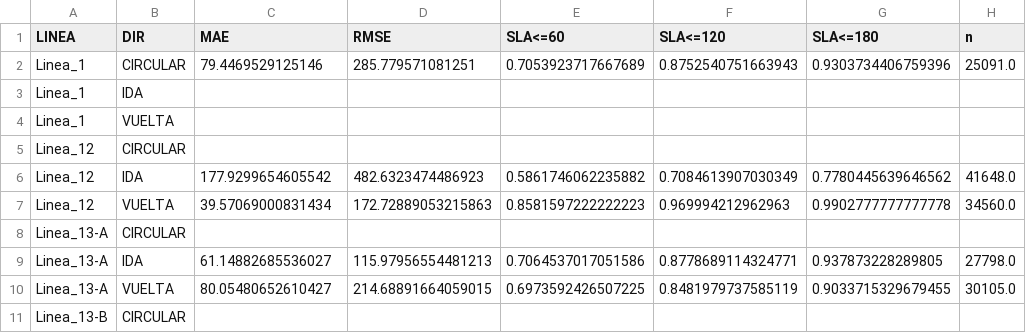
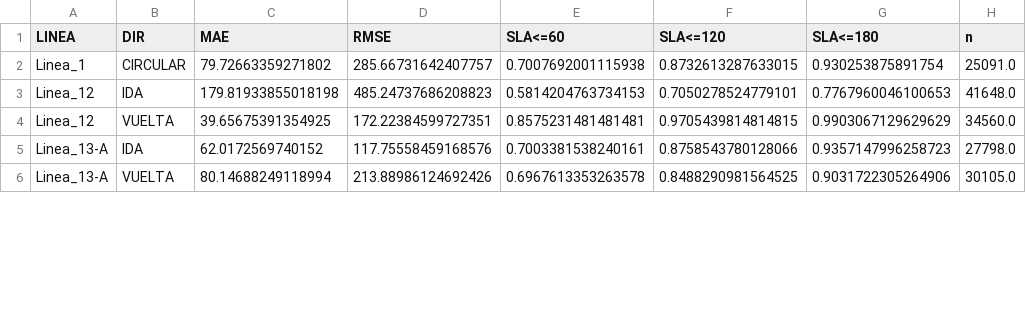
Before and after one commit to pabloozamora/transmetro-predictor-backend, a CSV file: models/lightgbm/final/test_segment_metrics.csv, drawn as a sheet; only a part is shown; the diff covers the shown part only.

```diff
--- a/models/lightgbm/final/test_segment_metrics.csv
+++ b/models/lightgbm/final/test_segment_metrics.csv
@@ -1,11 +1,6 @@
 LINEA,DIR,MAE,RMSE,SLA<=60,SLA<=120,SLA<=180,n
-Linea_1,CIRCULAR,79.4469529125146,285.779571081251,0.7053923717667689,0.8752540751663943,0.9303734406759396,25091.0
-Linea_1,IDA,,,,,,
-Linea_1,VUELTA,,,,,,
-Linea_12,CIRCULAR,,,,,,
-Linea_12,IDA,177.9299654605542,482.6323474486923,0.5861746062235882,0.7084613907030349,0.7780445639646562,41648.0
-Linea_12,VUELTA,39.57069000831434,172.72889053215863,0.8581597222222223,0.969994212962963,0.9902777777777778,34560.0
-Linea_13-A,CIRCULAR,,,,,,
-Linea_13-A,IDA,61.14882685536027,115.97956554481213,0.7064537017051586,0.8778689114324771,0.937873228289805,27798.0
-Linea_13-A,VUELTA,80.05480652610427,214.68891664059015,0.6973592426507225,0.8481979737585119,0.9033715329679455,30105.0
-Linea_13-B,CIRCULAR,,,,,,
+Linea_1,CIRCULAR,79.72663359271802,285.66731642407757,0.7007692001115938,0.8732613287633015,0.930253875891754,25091.0
+Linea_12,IDA,179.81933855018198,485.24737686208823,0.5814204763734153,0.7050278524779101,0.7767960046100653,41648.0
+Linea_12,VUELTA,39.65675391354925,172.22384599727351,0.8575231481481481,0.9705439814814815,0.9903067129629629,34560.0
+Linea_13-A,IDA,62.0172569740152,117.75558459168576,0.7003381538240161,0.8758543780128066,0.9357147996258723,27798.0
+Linea_13-A,VUELTA,80.14688249118994,213.88986124692426,0.6967613353263578,0.8488290981564525,0.9031722305264906,30105.0
```
Also changed, not shown: 5 removed rows and 60 edited cells elsewhere in this file, models/xgboost/final/test_segment_metrics.csv, 30 other files.
